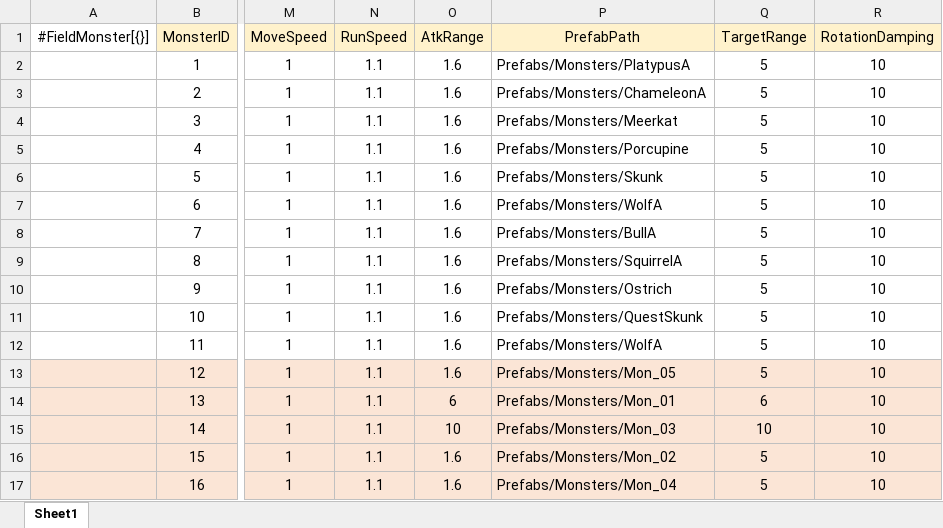
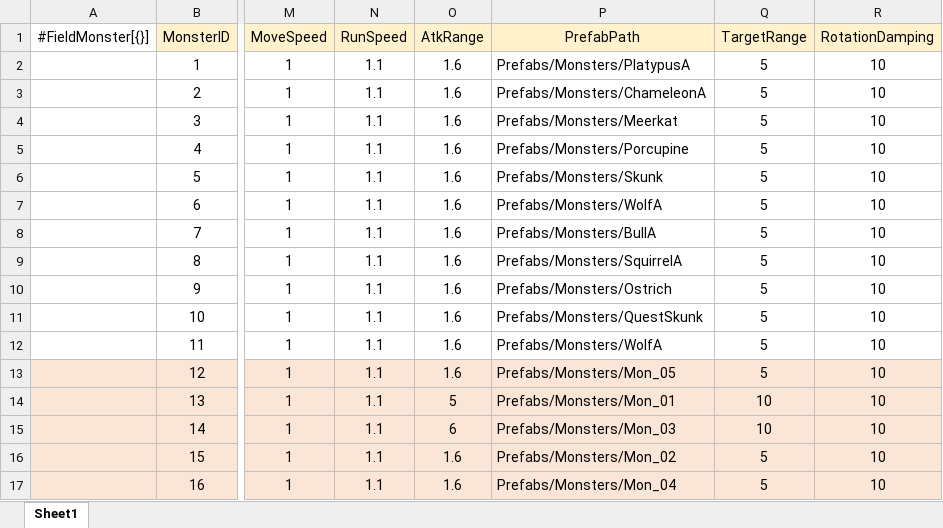
Before and after one commit to gunwonpark/Secret-of-Night, an Excel workbook: excel2json-master/FieldMonster_Data.xlsx, sheet Sheet1, drawn as a sheet; only a part is shown, gaps mark what is left out; values as stored, in another font and other column widths than the file's, no borders; the diff names each change by its address in the sheet, - before the commit and + after, or states it on an @@ line.

Commit message:
[Fix] AtkRange 수정

```diff
--- a/excel2json-master/FieldMonster_Data.xlsx (sheet Sheet1)
+++ b/excel2json-master/FieldMonster_Data.xlsx (sheet Sheet1)
-O14 (AtkRange): 6
+O14 (AtkRange): 5
-Q14 (TargetRange): 6
+Q14 (TargetRange): 10
-O15 (AtkRange): 10
+O15 (AtkRange): 6
```
